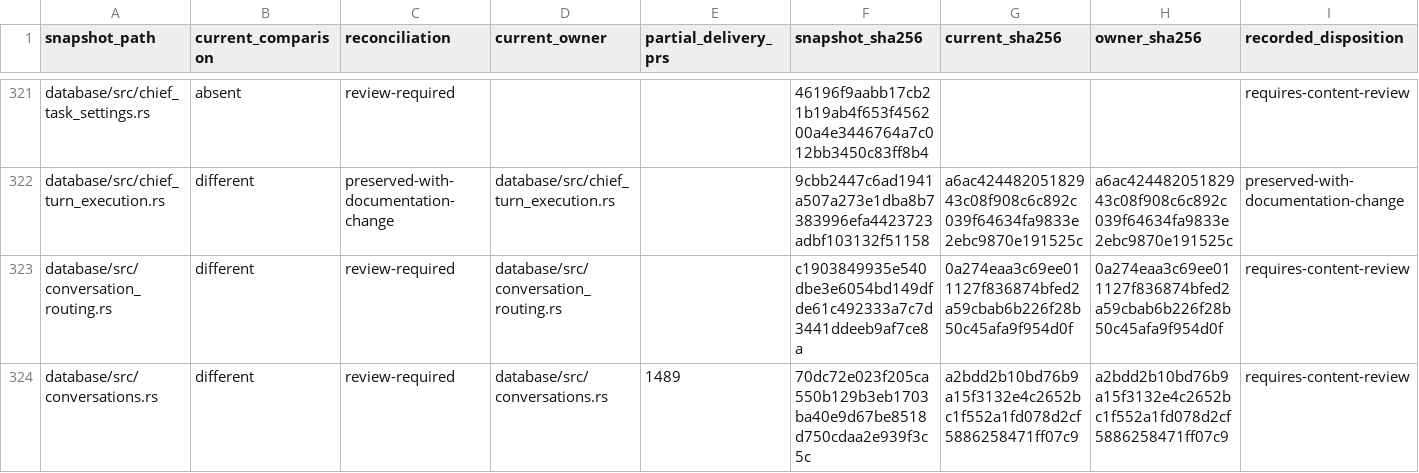
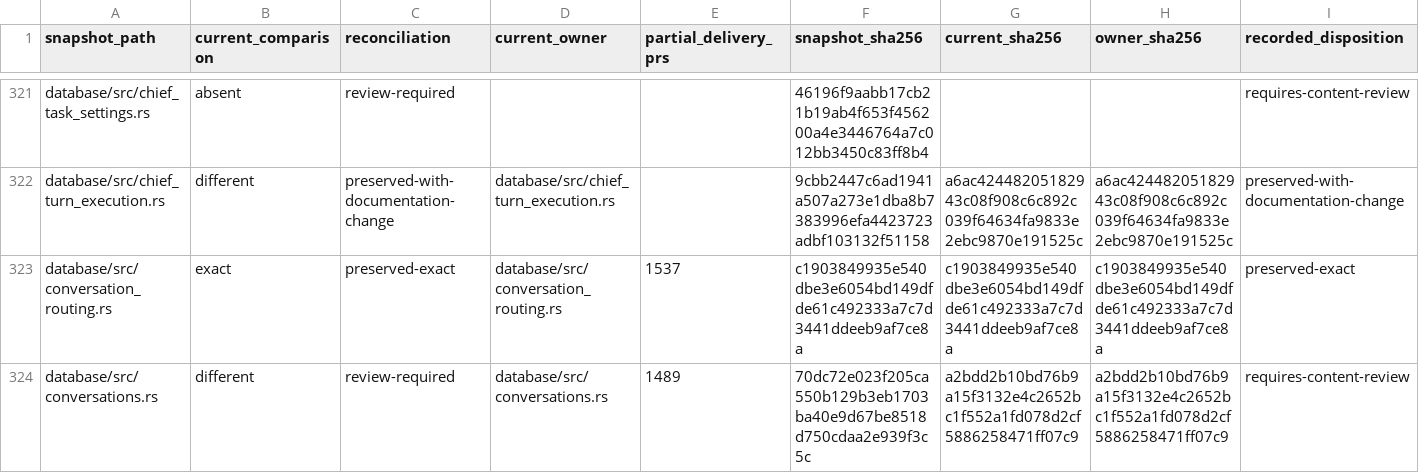
Before and after one commit to acg-box/decodex, a TSV file: work/upstream-inherited-files.tsv, drawn as a sheet; only a part is shown, gaps mark what is left out; the diff covers the shown part only.

```diff
--- a/work/upstream-inherited-files.tsv
+++ b/work/upstream-inherited-files.tsv
@@ -322,3 +322,3 @@ database/src/chief_task_settings.rs	absent	review-required			46196f9aabb17cb21b1
 database/src/chief_turn_execution.rs	different	preserved-with-documentation-change	database/src/chief_turn_execution.rs		9cbb2447c6ad1941a507a273e1dba8b7383996efa4423723adbf103132f51158	a6ac42448205182943c08f908c6c892c039f64634fa9833e2ebc9870e191525c	a6ac42448205182943c08f908c6c892c039f64634fa9833e2ebc9870e191525c	preserved-with-documentation-change
-database/src/conversation_routing.rs	different	review-required	database/src/conversation_routing.rs		c1903849935e540dbe3e6054bd149dfde61c492333a7c7d3441ddeeb9af7ce8a	0a274eaa3c69ee011127f836874bfed2a59cbab6b226f28b50c45afa9f954d0f	0a274eaa3c69ee011127f836874bfed2a59cbab6b226f28b50c45afa9f954d0f	requires-content-review
+database/src/conversation_routing.rs	exact	preserved-exact	database/src/conversation_routing.rs	1537	c1903849935e540dbe3e6054bd149dfde61c492333a7c7d3441ddeeb9af7ce8a	c1903849935e540dbe3e6054bd149dfde61c492333a7c7d3441ddeeb9af7ce8a	c1903849935e540dbe3e6054bd149dfde61c492333a7c7d3441ddeeb9af7ce8a	preserved-exact
 database/src/conversations.rs	different	review-required	database/src/conversations.rs	1489	70dc72e023f205ca550b129b3eb1703ba40e9d67be8518d750cdaa2e939f3c5c	a2bdd2b10bd76b9a15f3132e4c2652bc1f552a1fd078d2cf5886258471ff07c9	a2bdd2b10bd76b9a15f3132e4c2652bc1f552a1fd078d2cf5886258471ff07c9	requires-content-review
```
Also changed, not shown: 14 edited cells elsewhere in this file, 1 other file.
